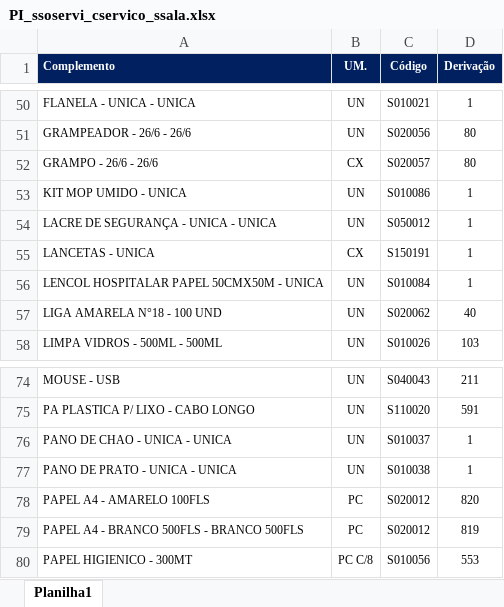
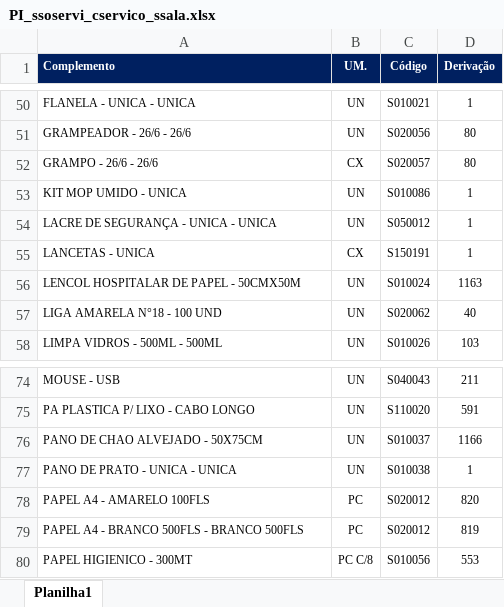
Before and after one commit to suprimentosdg/portal-suprimentos, an Excel workbook: pages/PI_ssoservi_cservico_ssala.xlsx, sheet Planilha1, drawn as a sheet; only a part is shown, gaps mark what is left out; values as stored, in another font and other column widths than the file's, no borders; conditional formats not drawn; the diff names each change by its address in the sheet, - before the commit and + after, or states it on an @@ line.

```diff
--- a/pages/PI_ssoservi_cservico_ssala.xlsx (sheet Planilha1)
+++ b/pages/PI_ssoservi_cservico_ssala.xlsx (sheet Planilha1)
-A56 (Complemento): LENCOL HOSPITALAR PAPEL 50CMX50M - UNICA
+A56 (Complemento): LENCOL HOSPITALAR DE PAPEL - 50CMX50M
-C56 (Código): S010084
+C56 (Código): S010024
-D56 (Derivação): 1
+D56 (Derivação): 1163
-A76 (Complemento): PANO DE CHAO - UNICA - UNICA
+A76 (Complemento): PANO DE CHAO ALVEJADO - 50X75CM
-D76 (Derivação): 1
+D76 (Derivação): 1166
```
Also changed, not shown: pages/MA_ssoservi_cservico_csala.xlsx, pages/MA_ssoservi_cservico_ssala.xlsx, 14 other files.
